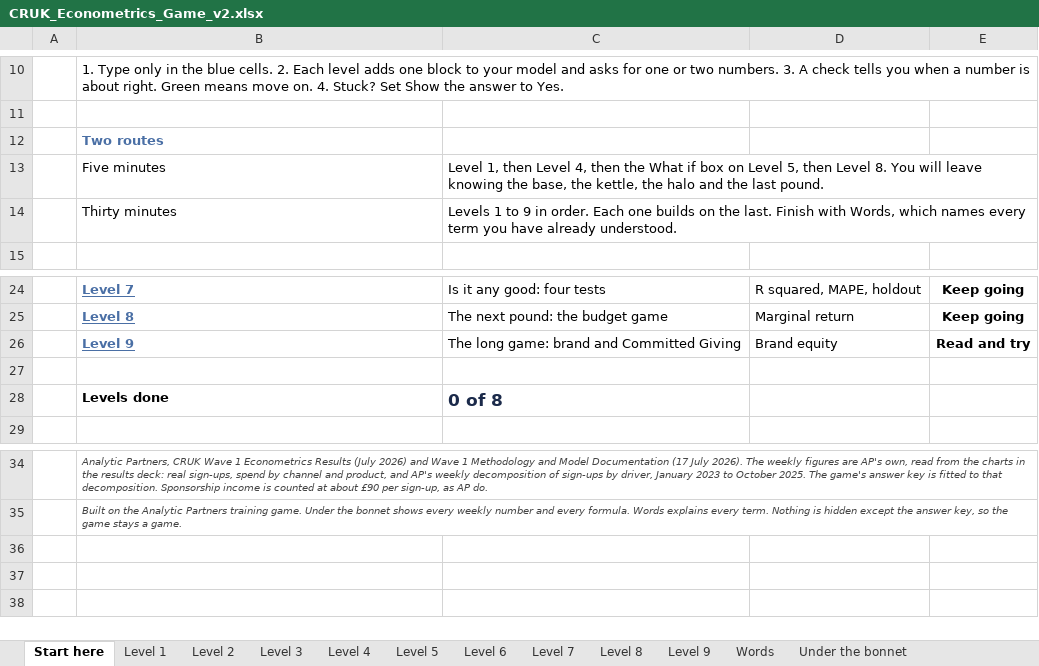
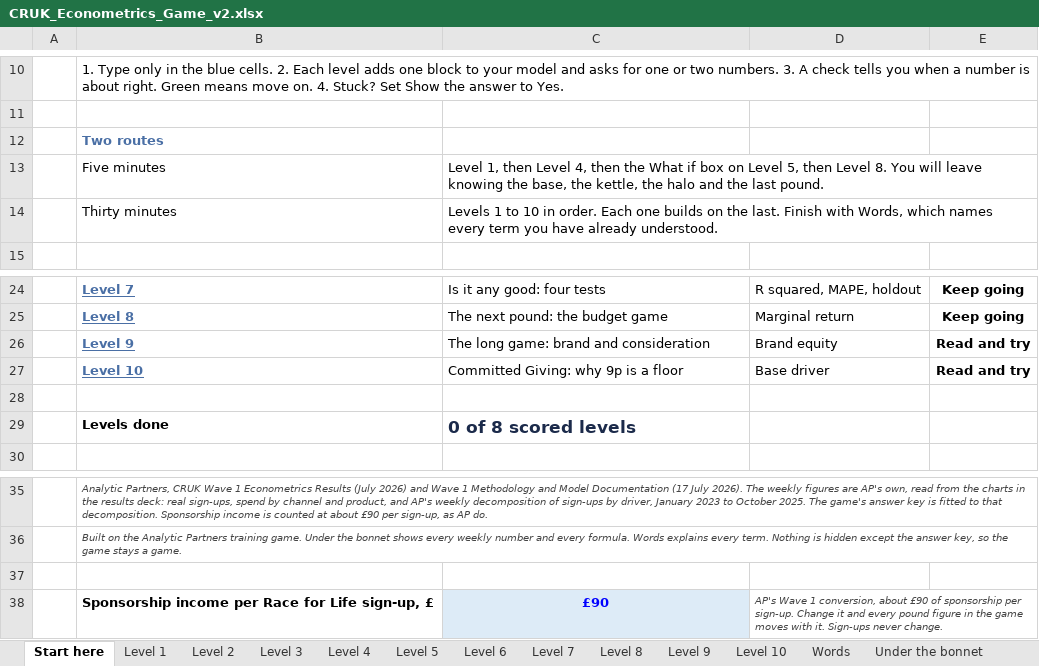
Before and after one commit to malexmes/Why-does-this-code-not-work, an Excel workbook: econometrics-game/CRUK_Econometrics_Game_v2.xlsx, sheet Start here, drawn as a sheet; only a part is shown, gaps mark what is left out; values as stored, in another font and other column widths than the file's, no borders; conditional formats not drawn; addresses are those after the commit; the diff names each change by its address in the sheet, - before the commit and + after, or states it on an @@ line.

```diff
--- a/econometrics-game/CRUK_Econometrics_Game_v2.xlsx (sheet Start here)
+++ b/econometrics-game/CRUK_Econometrics_Game_v2.xlsx (sheet Start here)
+sheet tab: Level 10
-C14: …1 to 9 in order.…
+C14: …1 to 10 in order.…
-C26: The long game: brand and Committed Giving
+C26: The long game: brand and consideration
+row 27:  | Level 10 | Committed Giving: why 9p is a floor | Base driver | Read and try
-C29: 0 of 8
+C29: 0 of 8 scored levels
+row 37: (empty)
+row 38:  | Sponsorship income per Race for Life sign-up, £ | £90 | AP's Wave 1 conversion, about £90 of sponsorship per sign-up. Change it and every pound figure in the game moves with it. Sign-ups never change.
```
Also changed, not shown: sheet Level 9, sheet Words, sheet Level 5, sheet Level 1, sheet Level 2, sheet Level 3, 3 more sheets, formulas that keep their value, charts or pictures, 2 other files.
